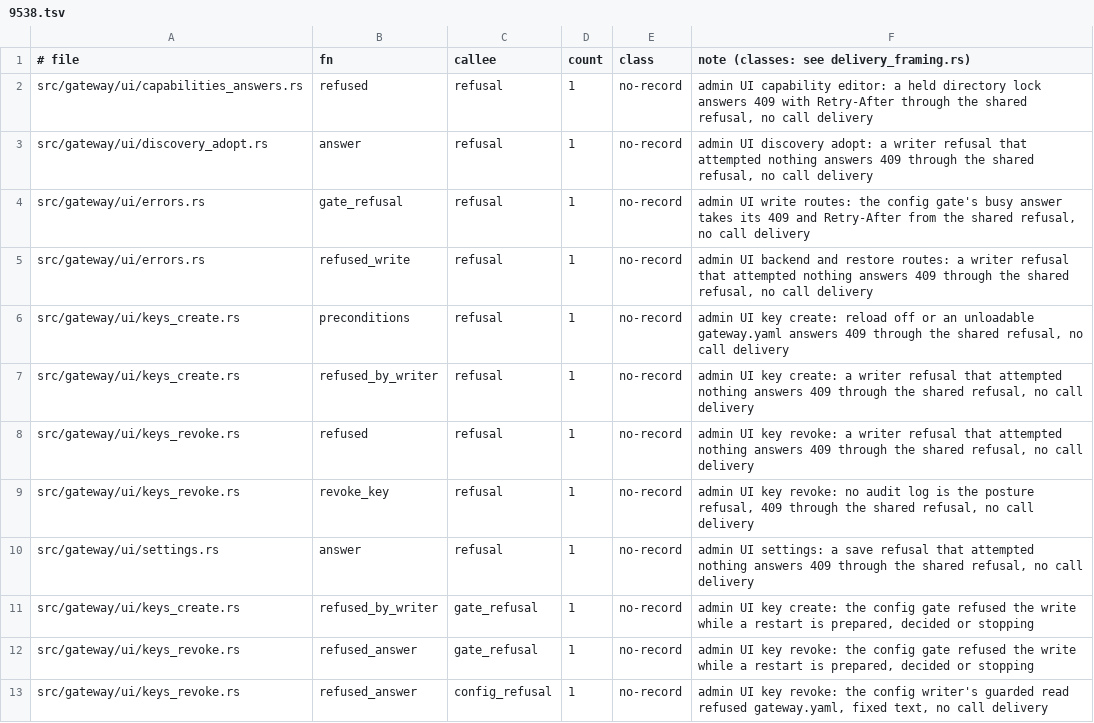
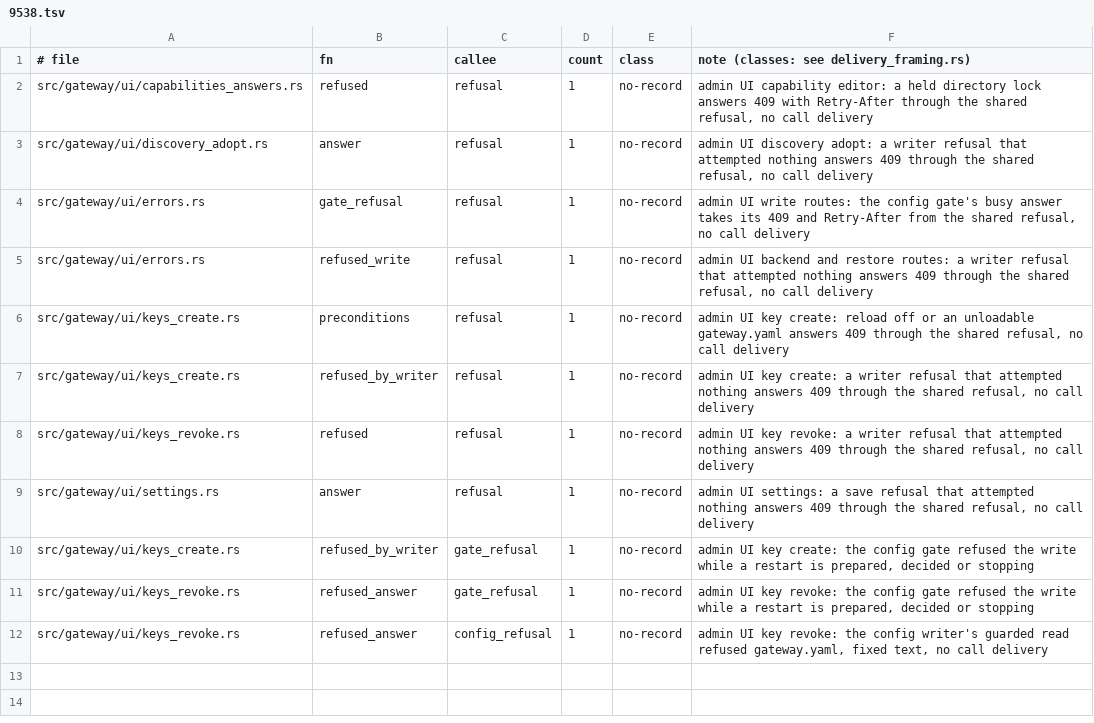
Before and after one commit to MikkoParkkola/mcp-gateway, a TSV file: src/gateway/meta_mcp/boundary_pins/delivery_refusals.d/9538.tsv, drawn as a sheet.

```diff
--- a/src/gateway/meta_mcp/boundary_pins/delivery_refusals.d/9538.tsv
+++ b/src/gateway/meta_mcp/boundary_pins/delivery_refusals.d/9538.tsv
@@ -8,3 +8,2 @@ src/gateway/ui/keys_create.rs	refused_by_writer	refusal	1	no-record	admin UI key
 src/gateway/ui/keys_revoke.rs	refused	refusal	1	no-record	admin UI key revoke: a writer refusal that attempted nothing answers 409 through the shared refusal, no call delivery
-src/gateway/ui/keys_revoke.rs	revoke_key	refusal	1	no-record	admin UI key revoke: no audit log is the posture refusal, 409 through the shared refusal, no call delivery
 src/gateway/ui/settings.rs	answer	refusal	1	no-record	admin UI settings: a save refusal that attempted nothing answers 409 through the shared refusal, no call delivery
```
Also changed, not shown: 4 other files.
